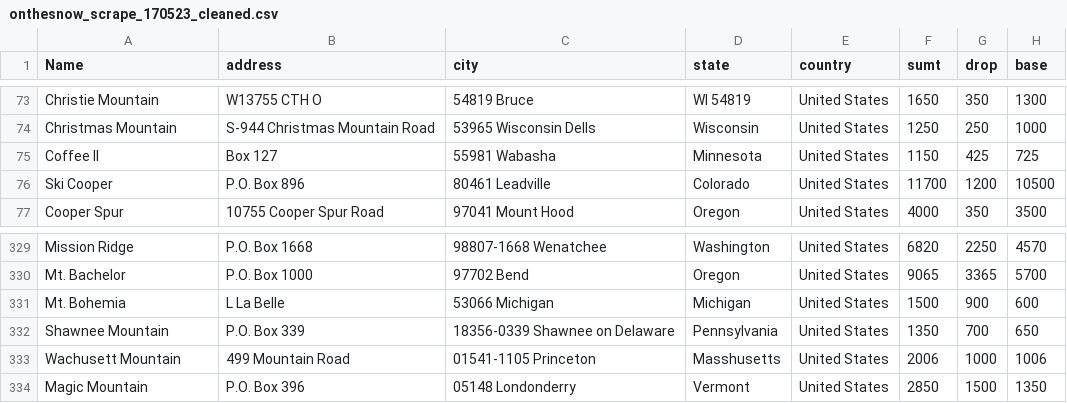
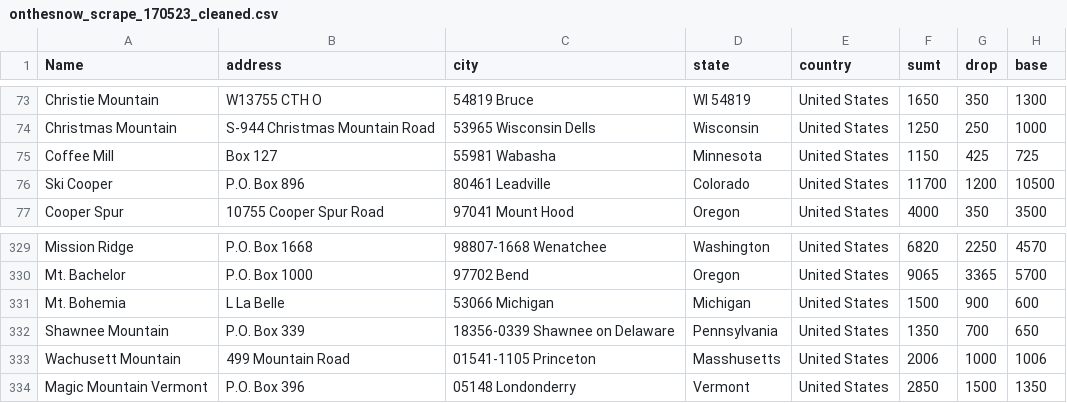
Before and after one commit to stephcia/ski-recommendation-system, a CSV file: data/onthesnow_scrape_170523_cleaned.csv, drawn as a sheet; only a part is shown, gaps mark what is left out; the diff covers the shown part only; the diff names each change by its address in the sheet, - before the commit and + after, or states it on an @@ line.

```diff
--- a/data/onthesnow_scrape_170523_cleaned.csv
+++ b/data/onthesnow_scrape_170523_cleaned.csv
-A75 (Name): Coffee ll
+A75 (Name): Coffee Mill
-A334 (Name): Magic Mountain
+A334 (Name): Magic Mountain Vermont
```
Also changed, not shown: 24 edited cells elsewhere in this file, data/usa_ski_resort_survey.csv, 16 other files.
